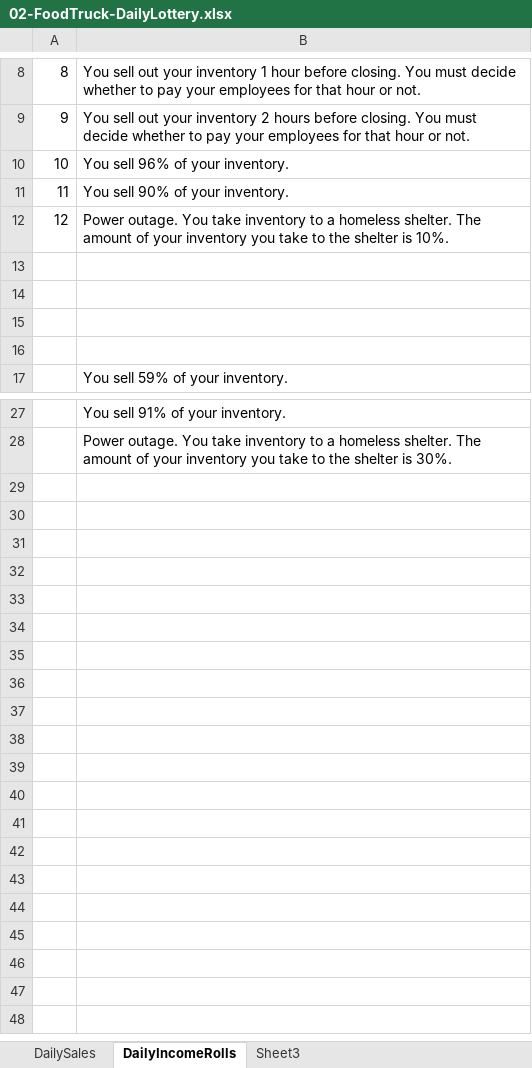
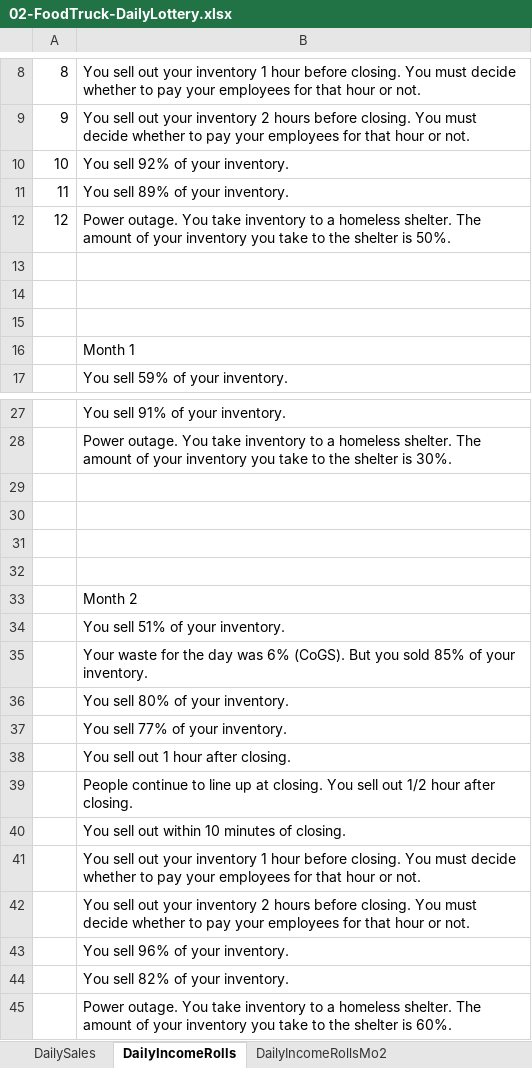
Before and after one commit to MichaelTMiyoshi/AppliedMathWithMiyoshi, an Excel workbook: AppliedAlgebra2/Projects/02-FoodTruck-DailyLottery.xlsx, sheet DailyIncomeRolls, drawn as a sheet; only a part is shown, gaps mark what is left out; values as stored, in another font and other column widths than the file's, no borders; addresses are those after the commit; the diff covers the shown part only; the diff names each change by its address in the sheet, - before the commit and + after, or states it on an @@ line.

```diff
--- a/AppliedAlgebra2/Projects/02-FoodTruck-DailyLottery.xlsx (sheet DailyIncomeRolls)
+++ b/AppliedAlgebra2/Projects/02-FoodTruck-DailyLottery.xlsx (sheet DailyIncomeRolls)
+sheet tab: DailyIncomeRollsMo2
@@ column A renumbered between rows 10 and 11 @@
-B10: You sell 90% of your inventory.
+B10: You sell 92% of your inventory.
-B11: Power outage. You take inventory to a homeless shelter. The amount of your inventory you take to the shelter is 10%.
+B11: You sell 89% of your inventory.
+row 12: 12 | Power outage. You take inventory to a homeless shelter. The amount of your inventory you take to the shelter is 50%.
-B16: (empty)
+B16: Month 1
+row 29: (empty)
+row 30: (empty)
+row 31: (empty)
+row 32: (empty)
+row 33:  | Month 2
+row 34:  | You sell 51% of your inventory.
+row 35:  | Your waste for the day was 6% (CoGS). But you sold 85% of your inventory.
+row 36:  | You sell 80% of your inventory.
+row 37:  | You sell 77% of your inventory.
+row 38:  | You sell out 1 hour after closing.
+row 39:  | People continue to line up at closing. You sell out 1/2 hour after closing.
+row 40:  | You sell out within 10 minutes of closing.
+row 41:  | You sell out your inventory 1 hour before closing. You must decide whether to pay your employees for that hour or not.
+row 42:  | You sell out your inventory 2 hours before closing. You must decide whether to pay your employees for that hour or not.
@@ row 10 moved to row 43: You sell 96% of your inventory. @@
+row 44:  | You sell 82% of your inventory.
+row 45:  | Power outage. You take inventory to a homeless shelter. The amount of your inventory you take to the shelter is 60%.
```
Also changed, not shown: 4 edited cells elsewhere in this sheet, sheet DailySales, sheet ChanceHappenings, other sheet tabs, formulas that keep their value.
